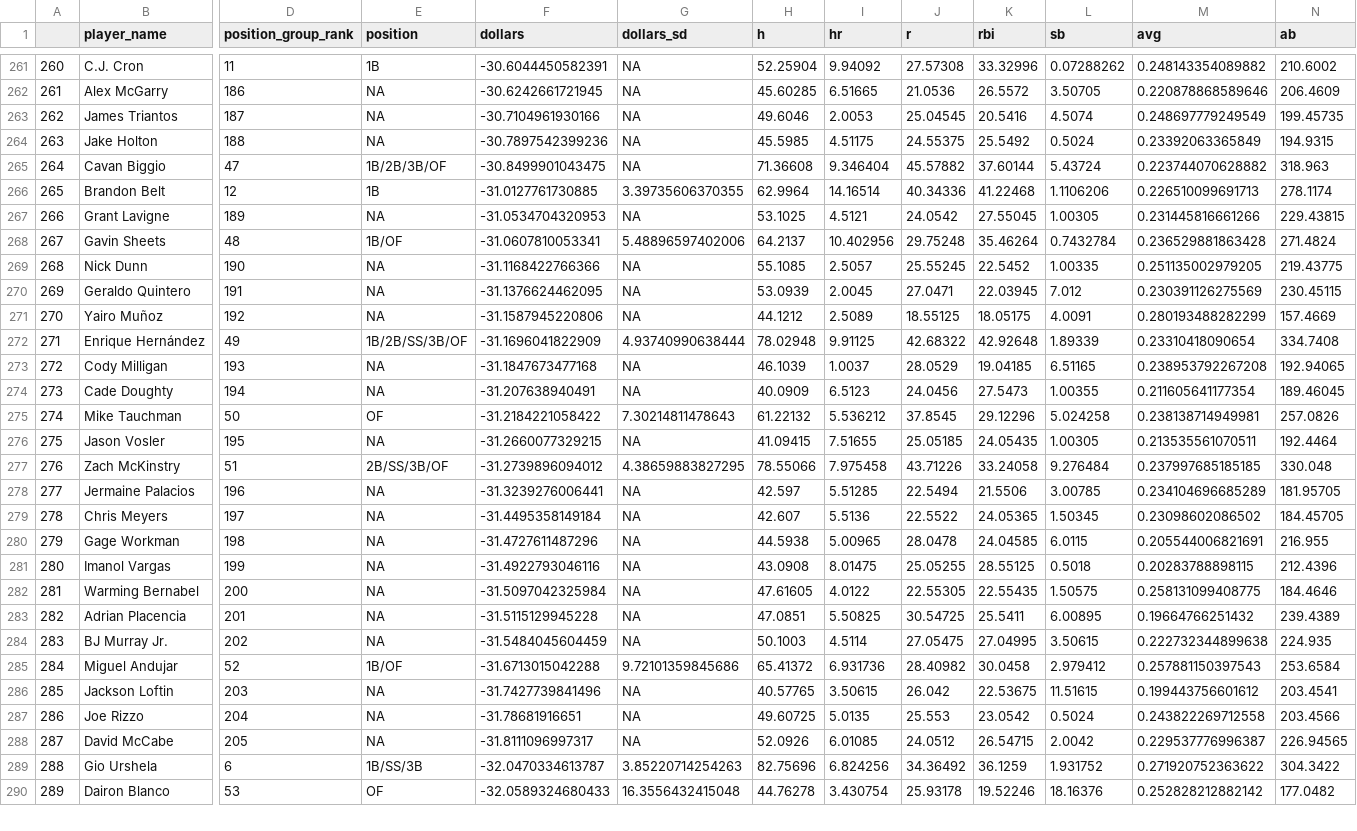
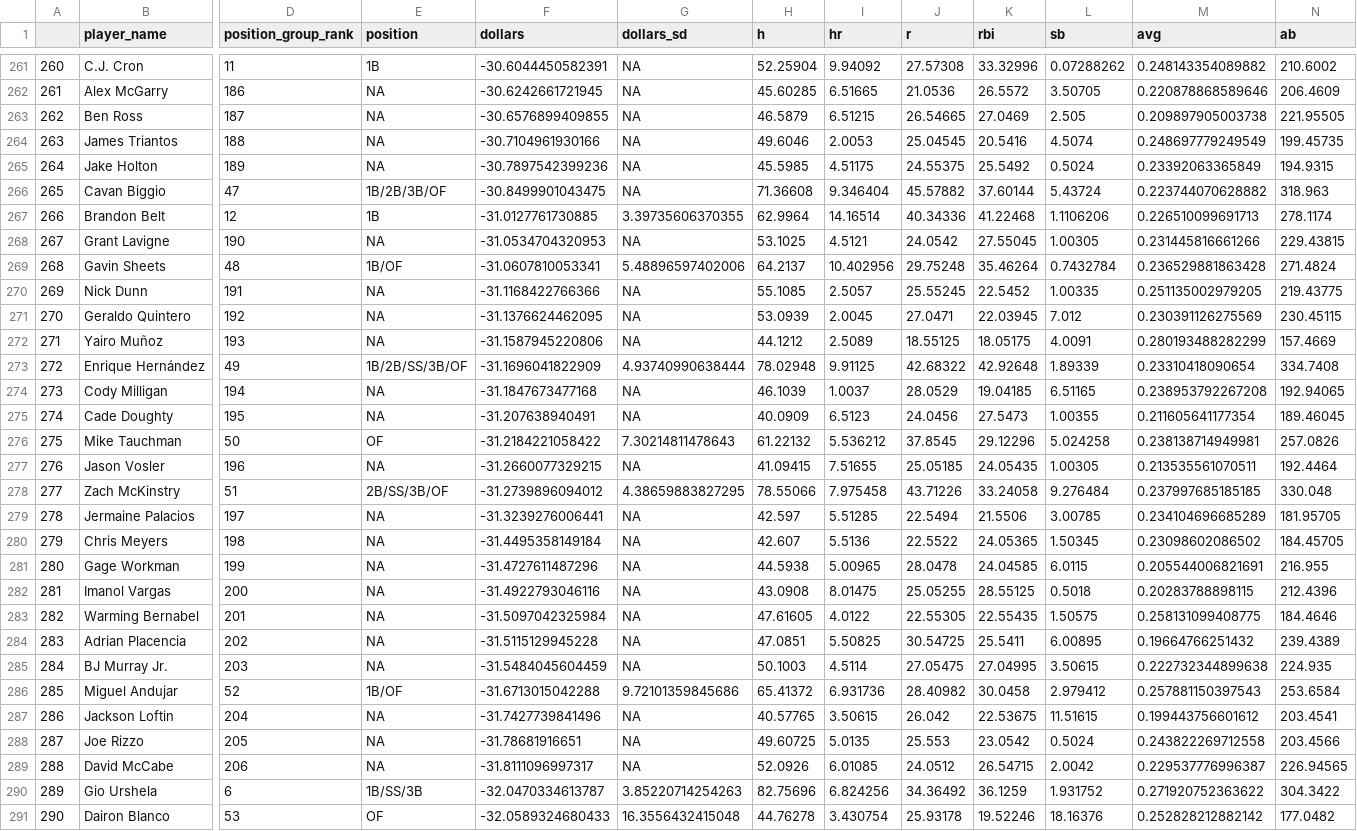
Before and after one commit to bdidds2/Betting, a CSV file: ottoneu/bum_bum_pitchers.csv, drawn as a sheet; only a part is shown, gaps mark what is left out; addresses are those after the commit; rows hold the shown columns only; the diff covers the shown part only; the diff names each change by its address in the sheet, - before the commit and + after, or states it on an @@ line.

```diff
--- a/ottoneu/bum_bum_pitchers.csv
+++ b/ottoneu/bum_bum_pitchers.csv
@@ column A renumbered between rows 105 and 303 @@
+row 263: 262 | Ben Ross | 187 | NA | -30.6576899409855 | NA | 46.5879 | 6.51215 | 26.54665 | 27.0469 | 2.505 | 0.209897905003738 | 221.95505
-D264 (position_group_rank): 187
+D264 (position_group_rank): 188
-D265 (position_group_rank): 188
+D265 (position_group_rank): 189
-D268 (position_group_rank): 189
+D268 (position_group_rank): 190
-D270 (position_group_rank): 190
+D270 (position_group_rank): 191
-D271 (position_group_rank): 191
+D271 (position_group_rank): 192
-D272 (position_group_rank): 192
+D272 (position_group_rank): 193
-D274 (position_group_rank): 193
+D274 (position_group_rank): 194
-D275 (position_group_rank): 194
+D275 (position_group_rank): 195
-D277 (position_group_rank): 195
+D277 (position_group_rank): 196
-D279 (position_group_rank): 196
+D279 (position_group_rank): 197
-D280 (position_group_rank): 197
+D280 (position_group_rank): 198
-D281 (position_group_rank): 198
+D281 (position_group_rank): 199
-D282 (position_group_rank): 199
+D282 (position_group_rank): 200
-D283 (position_group_rank): 200
+D283 (position_group_rank): 201
-D284 (position_group_rank): 201
+D284 (position_group_rank): 202
-D285 (position_group_rank): 202
+D285 (position_group_rank): 203
-D287 (position_group_rank): 203
+D287 (position_group_rank): 204
-D288 (position_group_rank): 204
+D288 (position_group_rank): 205
-D289 (position_group_rank): 205
+D289 (position_group_rank): 206
```
Also changed, not shown: 1 added row, 2 removed rows and 31 edited cells elsewhere in this file, ottoneu/all_hitters.csv, ottoneu/all_pitchers.csv, 4 other files.
